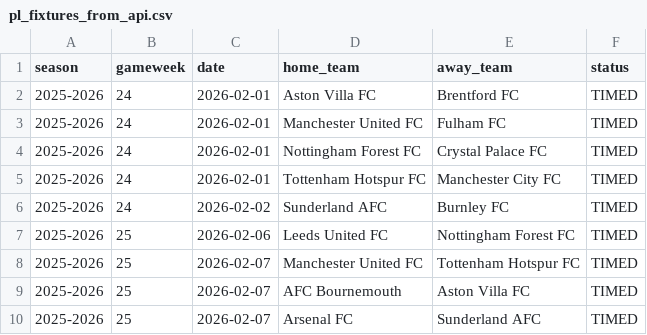
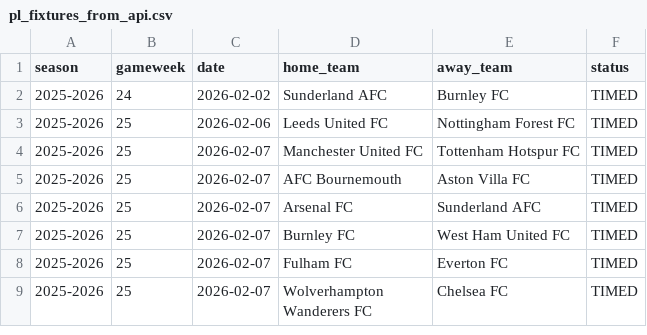
Before and after one commit to SugarAung/premier-league-predictor, a CSV file: data/live/pl_fixtures_from_api.csv, drawn as a sheet; only a part is shown; the shorter side is filled out with more unchanged rows.

```diff
--- a/data/live/pl_fixtures_from_api.csv
+++ b/data/live/pl_fixtures_from_api.csv
@@ -1,6 +1,2 @@
 season,gameweek,date,home_team,away_team,status
-2025-2026,24,2026-02-01,Aston Villa FC,Brentford FC,TIMED
-2025-2026,24,2026-02-01,Manchester United FC,Fulham FC,TIMED
-2025-2026,24,2026-02-01,Nottingham Forest FC,Crystal Palace FC,TIMED
-2025-2026,24,2026-02-01,Tottenham Hotspur FC,Manchester City FC,TIMED
 2025-2026,24,2026-02-02,Sunderland AFC,Burnley FC,TIMED
```
Also changed, not shown: data/live/pl_results_from_api.csv.
